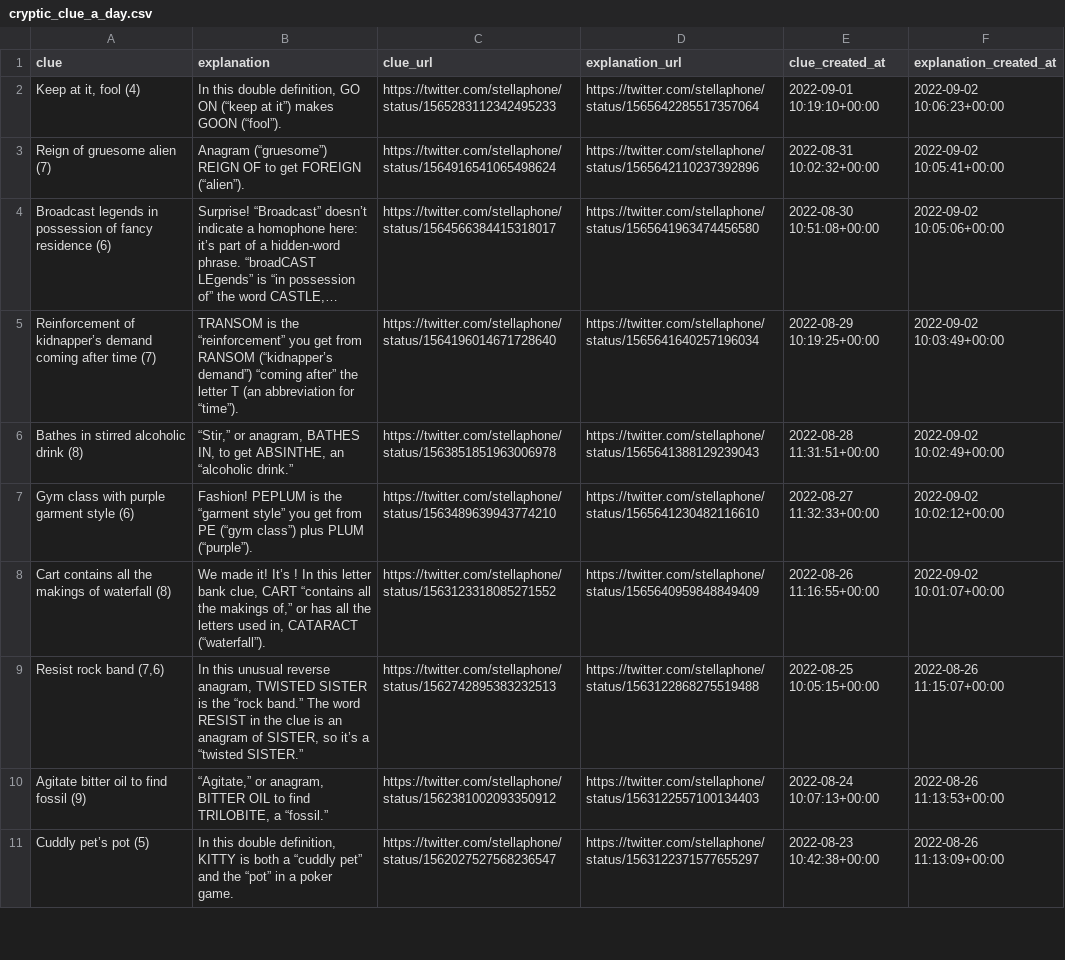
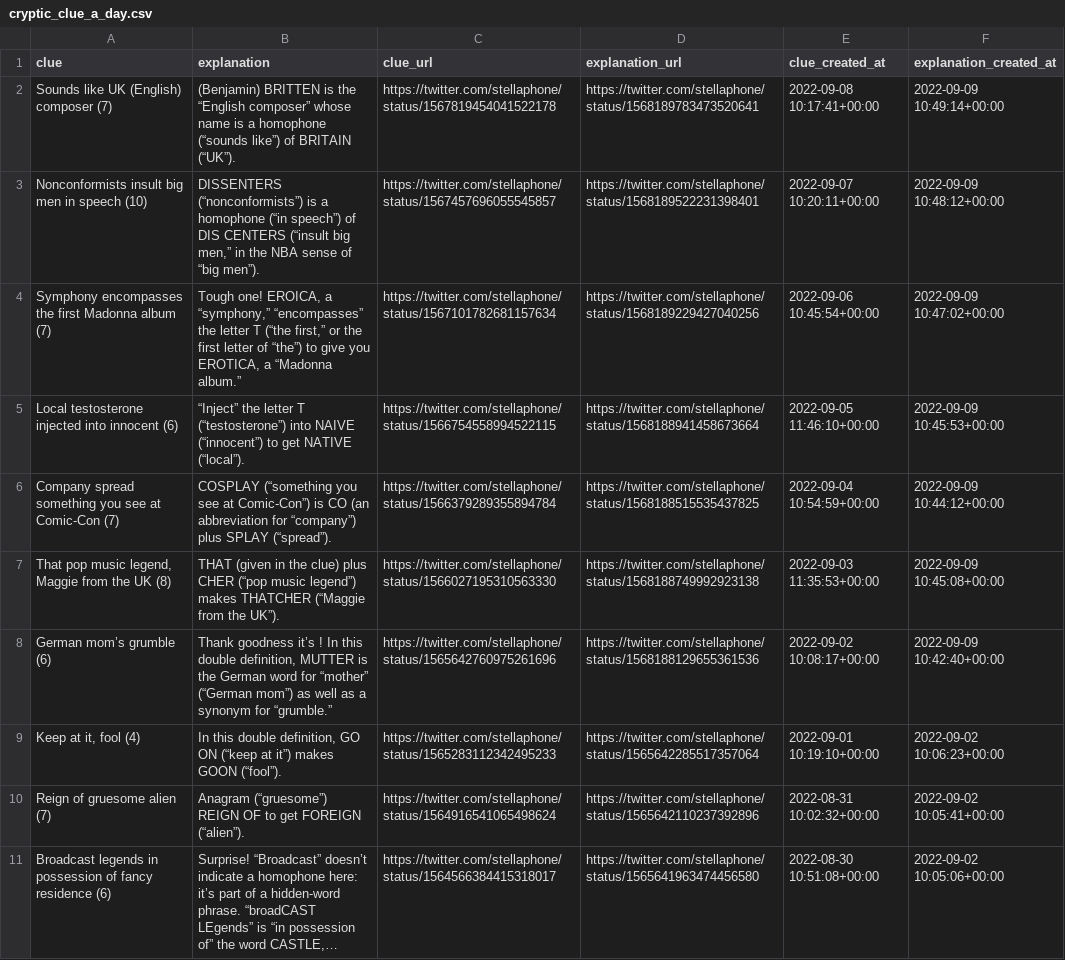
Before and after one commit to eigenfoo/cryptic-clue-a-day, a CSV file: cryptic_clue_a_day.csv, drawn as a sheet; only a part is shown; the shorter side is filled out with more unchanged rows; long unchanged cells end in ….

```diff
--- a/cryptic_clue_a_day.csv
+++ b/cryptic_clue_a_day.csv
@@ -1,2 +1,9 @@
 clue,explanation,clue_url,explanation_url,clue_created_at,explanation_created_at
+Sounds like UK (English) composer (7),(Benjamin) BRITTEN is the “English composer” whose name is a homophone (“sounds like”) of BRITAIN (“UK”).,https://twitter.com/stellaphone/status/1567819454041522178,https://twitter.com/stellaphone/status/1568189783473520641,2022-09-08 10:17:41+00:00,2022-09-09 10:49:14+00:00
+Nonconformists insult big men in speech (10),"DISSENTERS (“nonconformists”) is a homophone (“in speech”) of DIS CENTERS (“insult big men,” in the NBA sense of “big men”).",https://twitter.com/stellaphone/status/1567457696055545857,https://twitter.com/stellaphone/status/1568189522231398401,2022-09-07 10:20:11+00:00,2022-09-09 10:48:12+00:00
+Symphony encompasses the first Madonna album (7),"Tough one! EROICA, a “symphony,” “encompasses” the letter T (“the first,” or the first letter of “the”) to give you EROTICA, a “Madonna album.”",https://twitter.com/stellaphone/status/1567101782681157634,https://twitter.com/stellaphone/status/1568189229427040256,2022-09-06 10:45:54+00:00,2022-09-09 10:47:02+00:00
+Local testosterone injected into innocent (6),“Inject” the letter T (“testosterone”) into NAIVE (“innocent”) to get NATIVE (“local”).,https://twitter.com/stellaphone/status/1566754558994522115,https://twitter.com/stellaphone/status/1568188941458673664,2022-09-05 11:46:10+00:00,2022-09-09 10:45:53+00:00
+Company spread something you see at Comic-Con (7),COSPLAY (“something you see at Comic-Con”) is CO (an abbreviation for “company”) plus SPLAY (“spread”).,https://twitter.com/stellaphone/status/1566379289355894784,https://twitter.com/stellaphone/status/1568188515535437825,2022-09-04 10:54:59+00:00,2022-09-09 10:44:12+00:00
+"That pop music legend, Maggie from the UK (8)",THAT (given in the clue) plus CHER (“pop music legend”) makes THATCHER (“Maggie from the UK”).,https://twitter.com/stellaphone/status/1566027195310563330,https://twitter.com/stellaphone/status/1568188749992923138,2022-09-03 11:35:53+00:00,2022-09-09 10:45:08+00:00
+German mom’s grumble (6),"Thank goodness it’s ! In this double definition, MUTTER is the German word for “mother” (“German mom”) as well as a synonym for “grumble.”",https://twitter.com/stellaphone/status/1565642760975261696,https://twitter.com/stellaphone/status/1568188129655361536,2022-09-02 10:08:17+00:00,2022-09-09 10:42:40+00:00
 "Keep at it, fool (4)","In this double definition, GO ON (“keep at it”) makes GOON (“fool”).",https://twitter.com/stellaphone/status/1565283112342495233,https://twitter.com/stellaphone/status/1565642285517357064,2022-09-01 10:19:10+00:00,2022-09-02 10:06:23+00:00
```
Also changed, not shown: 1 other file.
